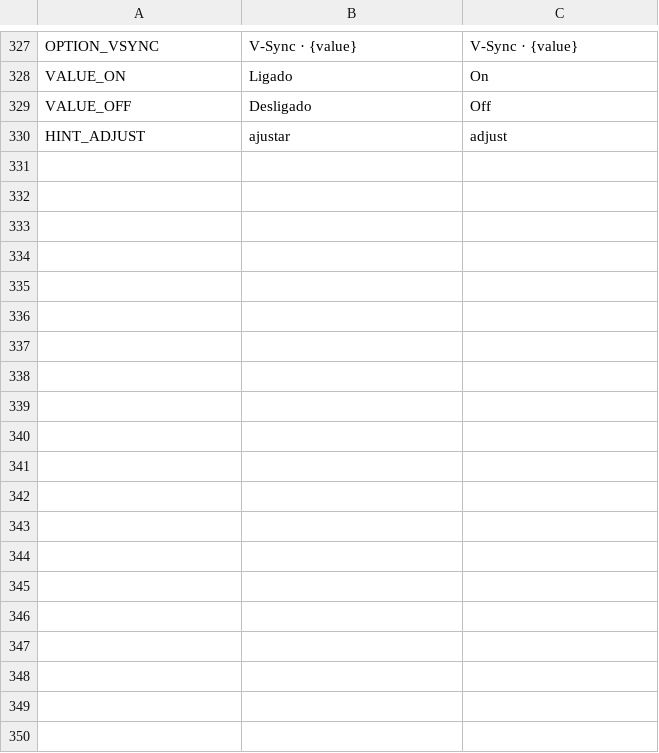
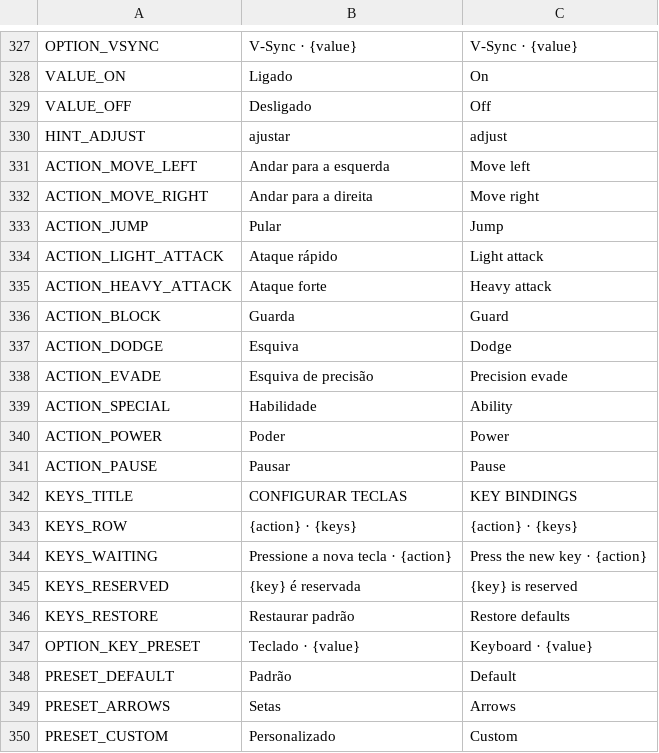
Before and after one commit to nicolasgrotto/duel-of-fates, a CSV file: localization/strings.csv, drawn as a sheet; only a part is shown, gaps mark what is left out; the diff covers the shown part only.

Commit message:
feat(input): key binding screen with presets and swaps, controls table

```diff
--- a/localization/strings.csv
+++ b/localization/strings.csv
@@ -330 +330,21 @@ VALUE_OFF,Desligado,Off
 HINT_ADJUST,ajustar,adjust
+ACTION_MOVE_LEFT,Andar para a esquerda,Move left
+ACTION_MOVE_RIGHT,Andar para a direita,Move right
+ACTION_JUMP,Pular,Jump
+ACTION_LIGHT_ATTACK,Ataque rápido,Light attack
+ACTION_HEAVY_ATTACK,Ataque forte,Heavy attack
+ACTION_BLOCK,Guarda,Guard
+ACTION_DODGE,Esquiva,Dodge
+ACTION_EVADE,Esquiva de precisão,Precision evade
+ACTION_SPECIAL,Habilidade,Ability
+ACTION_POWER,Poder,Power
+ACTION_PAUSE,Pausar,Pause
+KEYS_TITLE,CONFIGURAR TECLAS,KEY BINDINGS
+KEYS_ROW,{action} · {keys},{action} · {keys}
+KEYS_WAITING,Pressione a nova tecla · {action},Press the new key · {action}
+KEYS_RESERVED,{key} é reservada,{key} is reserved
+KEYS_RESTORE,Restaurar padrão,Restore defaults
+OPTION_KEY_PRESET,Teclado · {value},Keyboard · {value}
+PRESET_DEFAULT,Padrão,Default
+PRESET_ARROWS,Setas,Arrows
+PRESET_CUSTOM,Personalizado,Custom
```
Also changed, not shown: 16 added rows elsewhere in this file, 15 other files.
